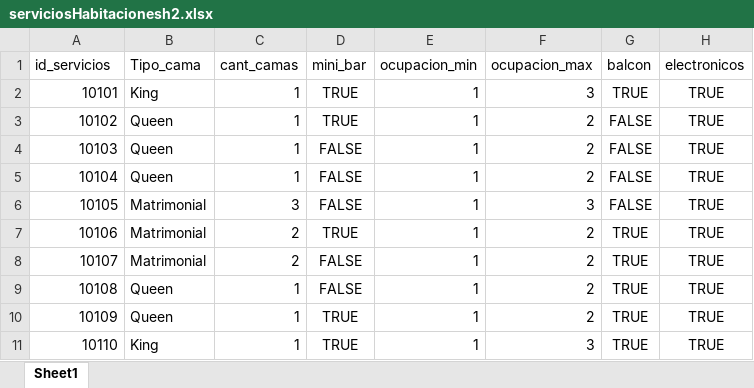
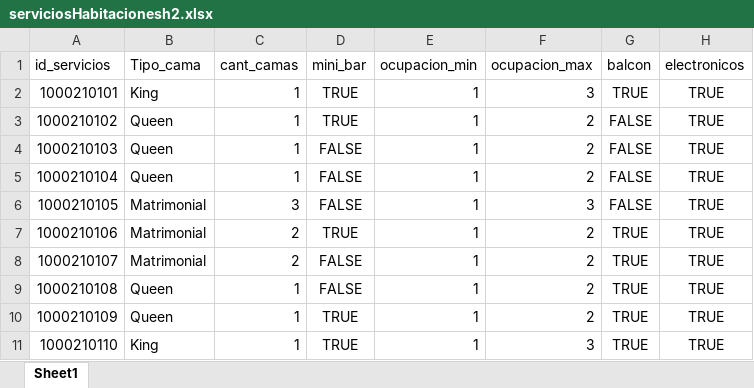
Before and after one commit to katherineggs/Rockstars, an Excel workbook: Data/serviciosHabitacionesh2.xlsx, sheet Sheet1, drawn as a sheet; values as stored, in another font and other column widths than the file's, no borders; the diff names each change by its address in the sheet, - before the commit and + after, or states it on an @@ line.

```diff
--- a/Data/serviciosHabitacionesh2.xlsx (sheet Sheet1)
+++ b/Data/serviciosHabitacionesh2.xlsx (sheet Sheet1)
-A2 (id_servicios): 10101
+A2 (id_servicios): 1000210101
-A3 (id_servicios): 10102
+A3 (id_servicios): 1000210102
-A4 (id_servicios): 10103
+A4 (id_servicios): 1000210103
-A5 (id_servicios): 10104
+A5 (id_servicios): 1000210104
-A6 (id_servicios): 10105
+A6 (id_servicios): 1000210105
-A7 (id_servicios): 10106
+A7 (id_servicios): 1000210106
-A8 (id_servicios): 10107
+A8 (id_servicios): 1000210107
-A9 (id_servicios): 10108
+A9 (id_servicios): 1000210108
-A10 (id_servicios): 10109
+A10 (id_servicios): 1000210109
-A11 (id_servicios): 10110
+A11 (id_servicios): 1000210110
```
Also changed, not shown: Data/habitacionesDatah1.xlsx, Data/habitacionesDatah3.xlsx, 12 other files.
